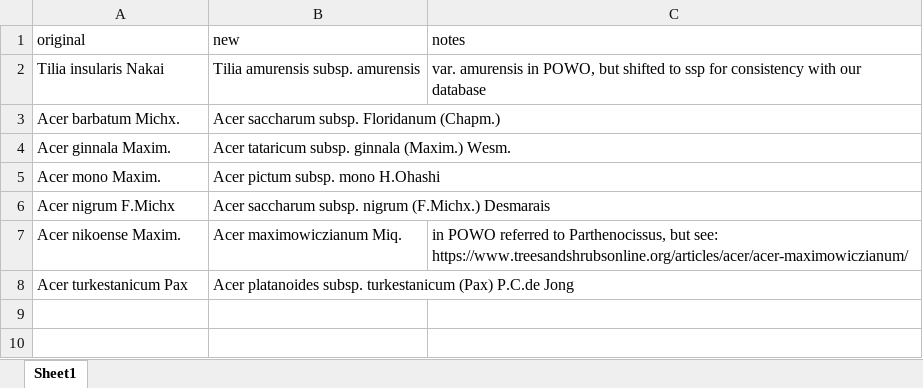
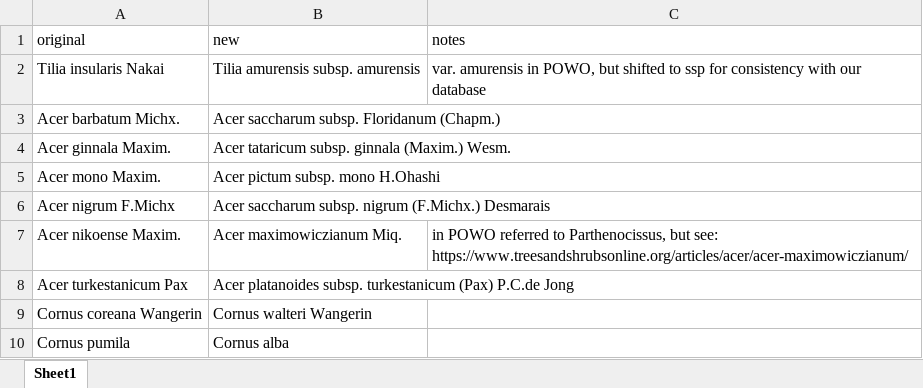
Before and after one commit to andrew-hipp/herbphenology2026, an Excel workbook: data/nameFixes.xlsx, sheet Sheet1, drawn as a sheet; values as stored, in another font and other column widths than the file's, no borders; the diff names each change by its address in the sheet, - before the commit and + after, or states it on an @@ line.

Commit message:
Fixing names

```diff
--- a/data/nameFixes.xlsx (sheet Sheet1)
+++ b/data/nameFixes.xlsx (sheet Sheet1)
+row 9: Cornus coreana Wangerin | Cornus walteri Wangerin
+row 10: Cornus pumila | Cornus alba
```
Also changed, not shown: 4 other files.
